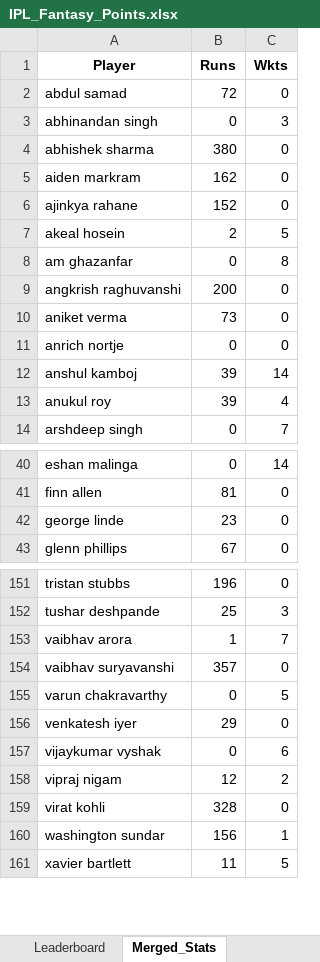
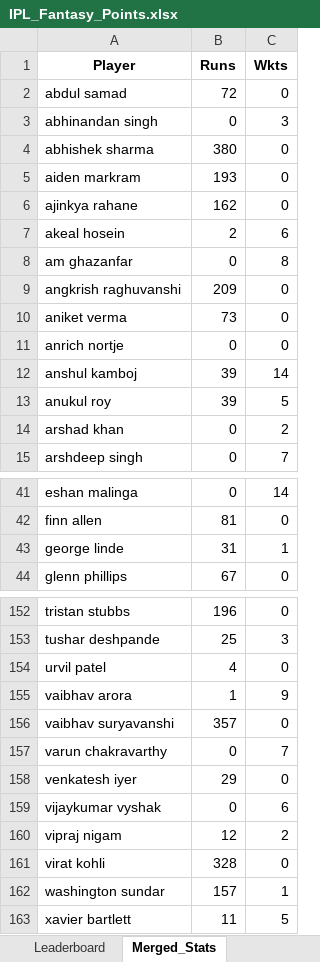
Before and after one commit to pratikalwaysrocks/Wadi-IPL-2026, an Excel workbook: IPL_Fantasy_Points.xlsx, sheet Merged_Stats, drawn as a sheet; only a part is shown, gaps mark what is left out; values as stored, in another font and other column widths than the file's, no borders; addresses are those after the commit; the diff covers the shown part only; the diff names each change by its address in the sheet, - before the commit and + after, or states it on an @@ line.

```diff
--- a/IPL_Fantasy_Points.xlsx (sheet Merged_Stats)
+++ b/IPL_Fantasy_Points.xlsx (sheet Merged_Stats)
-B5 (Runs): 162
+B5 (Runs): 193
-B6 (Runs): 152
+B6 (Runs): 162
-C7 (Wkts): 5
+C7 (Wkts): 6
-B9 (Runs): 200
+B9 (Runs): 209
-C13 (Wkts): 4
+C13 (Wkts): 5
+row 14: arshad khan | 0 | 2
-B43 (Runs): 23
+B43 (Runs): 31
-C43 (Wkts): 0
+C43 (Wkts): 1
+row 154: urvil patel | 4 | 0
-C155 (Wkts): 7
+C155 (Wkts): 9
-C157 (Wkts): 5
+C157 (Wkts): 7
-B162 (Runs): 156
+B162 (Runs): 157
```
Also changed, not shown: 29 edited cells elsewhere in this sheet, sheet Player_Points, sheet Leaderboard, sheet No_Stats_Yet, ipl_stats_2026.xlsx, 3 other files.
